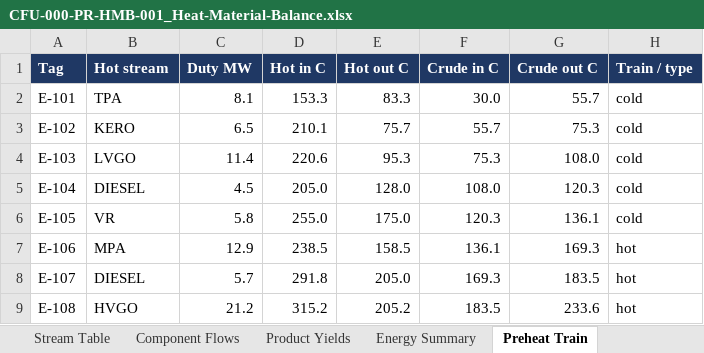
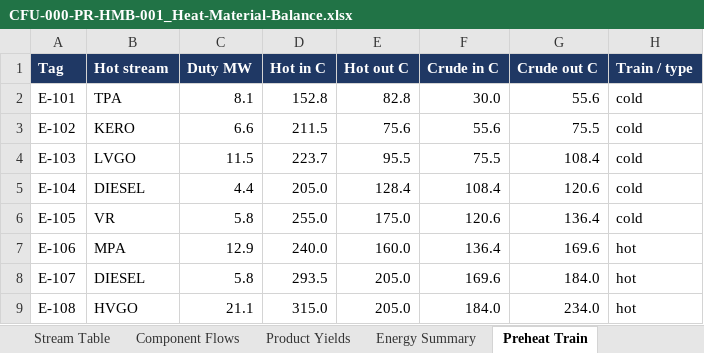
Before and after one commit to thowd223/crude-fractionator, an Excel workbook: deliverables/00-basis/CFU-000-PR-HMB-001_Heat-Material-Balance.xlsx, sheet Preheat Train, drawn as a sheet; only a part is shown; values as stored, in another font and other column widths than the file's, no borders; the diff covers the shown part only; the diff names each change by its address in the sheet, - before the commit and + after, or states it on an @@ line.

```diff
--- a/deliverables/00-basis/CFU-000-PR-HMB-001_Heat-Material-Balance.xlsx (sheet Preheat Train)
+++ b/deliverables/00-basis/CFU-000-PR-HMB-001_Heat-Material-Balance.xlsx (sheet Preheat Train)
-D2 (Hot in C): 153.3
+D2 (Hot in C): 152.8
-E2 (Hot out C): 83.3
+E2 (Hot out C): 82.8
-G2 (Crude out C): 55.7
+G2 (Crude out C): 55.6
-C3 (Duty MW): 6.5
+C3 (Duty MW): 6.6
-D3 (Hot in C): 210.1
+D3 (Hot in C): 211.5
-E3 (Hot out C): 75.7
+E3 (Hot out C): 75.6
-F3 (Crude in C): 55.7
+F3 (Crude in C): 55.6
-G3 (Crude out C): 75.3
+G3 (Crude out C): 75.5
-C4 (Duty MW): 11.4
+C4 (Duty MW): 11.5
-D4 (Hot in C): 220.6
+D4 (Hot in C): 223.7
-E4 (Hot out C): 95.3
+E4 (Hot out C): 95.5
-F4 (Crude in C): 75.3
+F4 (Crude in C): 75.5
-G4 (Crude out C): 108.0
+G4 (Crude out C): 108.4
-C5 (Duty MW): 4.5
+C5 (Duty MW): 4.4
-E5 (Hot out C): 128.0
+E5 (Hot out C): 128.4
-F5 (Crude in C): 108.0
+F5 (Crude in C): 108.4
-G5 (Crude out C): 120.3
+G5 (Crude out C): 120.6
-F6 (Crude in C): 120.3
+F6 (Crude in C): 120.6
-G6 (Crude out C): 136.1
+G6 (Crude out C): 136.4
-D7 (Hot in C): 238.5
+D7 (Hot in C): 240.0
-E7 (Hot out C): 158.5
+E7 (Hot out C): 160.0
-F7 (Crude in C): 136.1
+F7 (Crude in C): 136.4
-G7 (Crude out C): 169.3
+G7 (Crude out C): 169.6
-C8 (Duty MW): 5.7
+C8 (Duty MW): 5.8
-D8 (Hot in C): 291.8
+D8 (Hot in C): 293.5
-F8 (Crude in C): 169.3
+F8 (Crude in C): 169.6
-G8 (Crude out C): 183.5
+G8 (Crude out C): 184.0
-C9 (Duty MW): 21.2
+C9 (Duty MW): 21.1
-D9 (Hot in C): 315.2
+D9 (Hot in C): 315.0
-E9 (Hot out C): 205.2
+E9 (Hot out C): 205.0
-F9 (Crude in C): 183.5
+F9 (Crude in C): 184.0
-G9 (Crude out C): 233.6
+G9 (Crude out C): 234.0
```
Also changed, not shown: 23 edited cells elsewhere in this sheet, sheet Component Flows, sheet Stream Table, sheet Product Yields, sheet Energy Summary, 18 other files.
